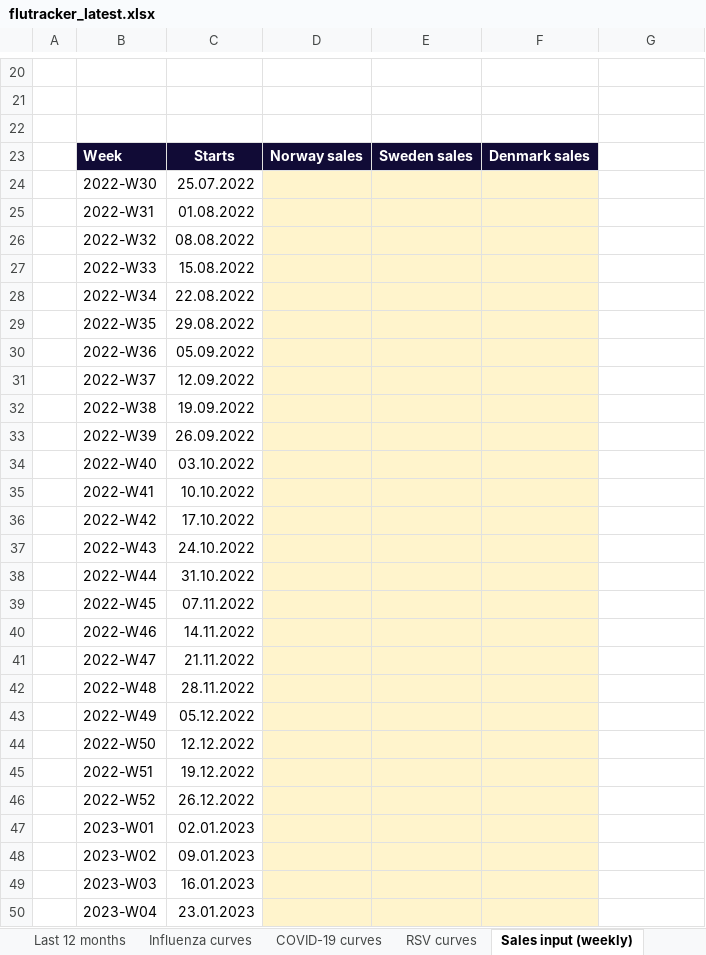
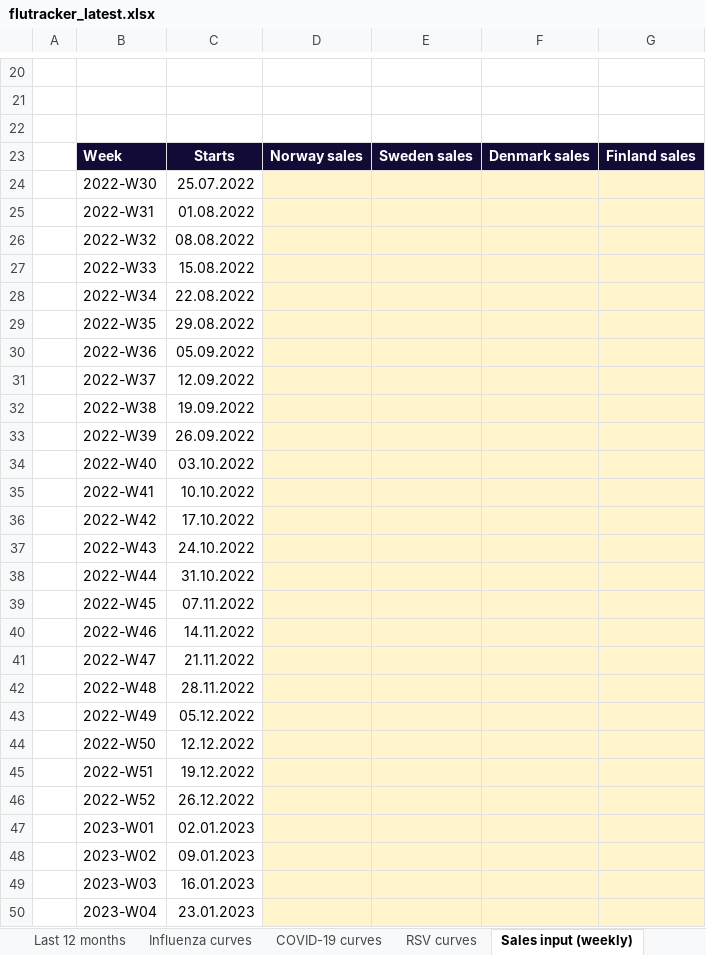
Before and after one commit to EirikWikHeltne/flutracker, an Excel workbook: docs/data/flutracker_latest.xlsx, sheet Sales input (weekly), drawn as a sheet; only a part is shown, gaps mark what is left out; values as stored, in another font and other column widths than the file's, no borders; the diff covers the shown part only; the diff names each change by its address in the sheet, - before the commit and + after, or states it on an @@ line.

```diff
--- a/docs/data/flutracker_latest.xlsx (sheet Sales input (weekly))
+++ b/docs/data/flutracker_latest.xlsx (sheet Sales input (weekly))
-G23: (empty)
+G23: Finland sales
-G23 fill: none
+G23 fill: #110B36
-G24:G50 fill: none
+G24:G50 fill: #FFF4CC
```
Also changed, not shown: 1 edited cell and cell formats elsewhere in this sheet, sheet Weekly data, sheet Overview, sheet Correlation (weekly), sheet Correlation (monthly), sheet Sales vs flu (monthly), sheet Sales vs flu (weekly), 9 more sheets, charts or pictures, reports/2026-W44.xlsx, 14 other files.
